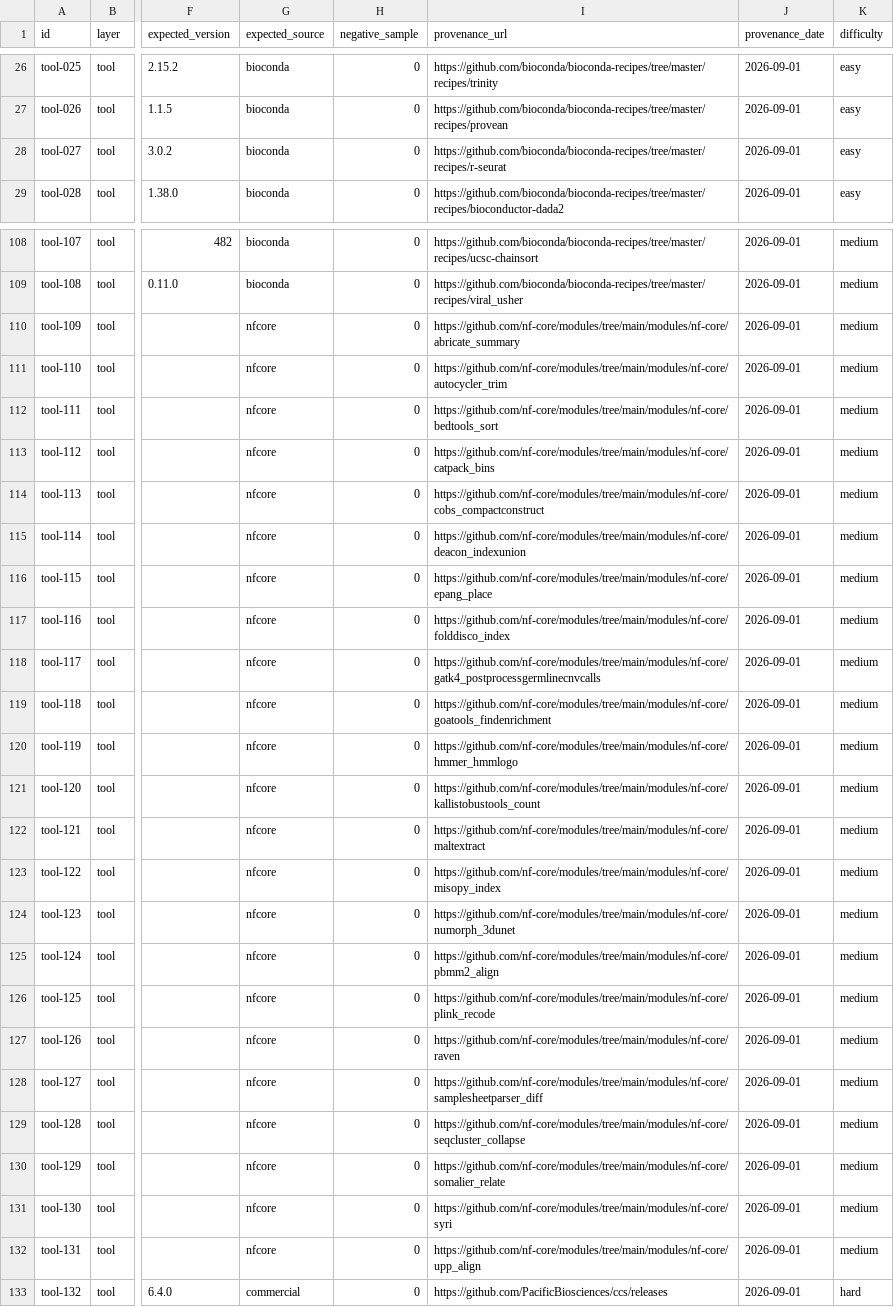
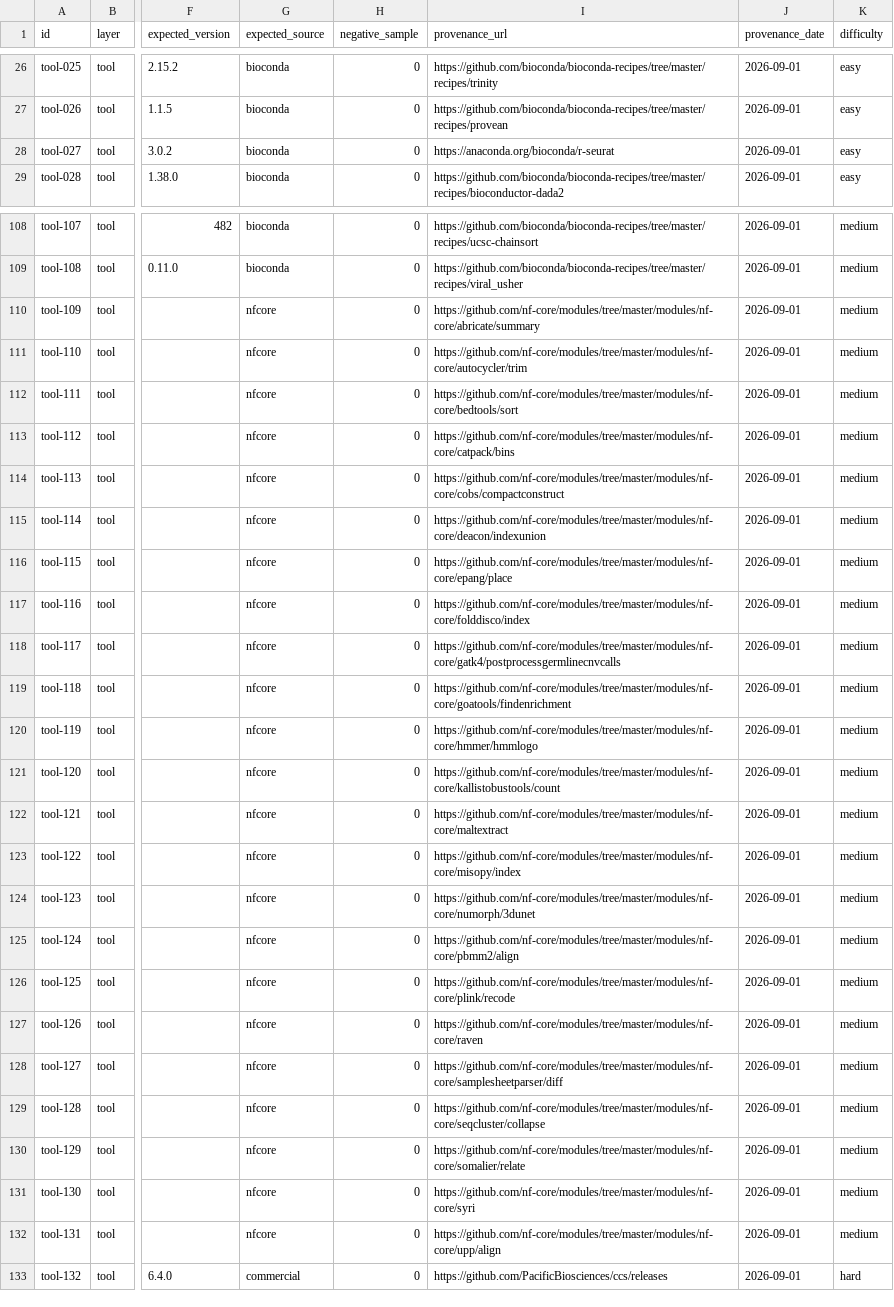
Before and after one commit to Traitome/oxo-flow, a CSV file: eval/gold/tool.csv, drawn as a sheet; only a part is shown, gaps mark what is left out; the diff covers the shown part only; the diff names each change by its address in the sheet, - before the commit and + after, or states it on an @@ line.

```diff
--- a/eval/gold/tool.csv
+++ b/eval/gold/tool.csv
-I28 (provenance_url): https://github.com/bioconda/bioconda-recipes/tree/master/recipes/r-seurat
+I28 (provenance_url): https://anaconda.org/bioconda/r-seurat
-I110 (provenance_url): https://github.com/nf-core/modules/tree/main/modules/nf-core/abricate_summary
+I110 (provenance_url): https://github.com/nf-core/modules/tree/master/modules/nf-core/abricate/summary
-I111 (provenance_url): https://github.com/nf-core/modules/tree/main/modules/nf-core/autocycler_trim
+I111 (provenance_url): https://github.com/nf-core/modules/tree/master/modules/nf-core/autocycler/trim
-I112 (provenance_url): https://github.com/nf-core/modules/tree/main/modules/nf-core/bedtools_sort
+I112 (provenance_url): https://github.com/nf-core/modules/tree/master/modules/nf-core/bedtools/sort
-I113 (provenance_url): https://github.com/nf-core/modules/tree/main/modules/nf-core/catpack_bins
+I113 (provenance_url): https://github.com/nf-core/modules/tree/master/modules/nf-core/catpack/bins
-I114 (provenance_url): https://github.com/nf-core/modules/tree/main/modules/nf-core/cobs_compactconstruct
+I114 (provenance_url): https://github.com/nf-core/modules/tree/master/modules/nf-core/cobs/compactconstruct
-I115 (provenance_url): https://github.com/nf-core/modules/tree/main/modules/nf-core/deacon_indexunion
+I115 (provenance_url): https://github.com/nf-core/modules/tree/master/modules/nf-core/deacon/indexunion
-I116 (provenance_url): https://github.com/nf-core/modules/tree/main/modules/nf-core/epang_place
+I116 (provenance_url): https://github.com/nf-core/modules/tree/master/modules/nf-core/epang/place
-I117 (provenance_url): https://github.com/nf-core/modules/tree/main/modules/nf-core/folddisco_index
+I117 (provenance_url): https://github.com/nf-core/modules/tree/master/modules/nf-core/folddisco/index
-I118 (provenance_url): https://github.com/nf-core/modules/tree/main/modules/nf-core/gatk4_postprocessgermlinecnvcalls
+I118 (provenance_url): https://github.com/nf-core/modules/tree/master/modules/nf-core/gatk4/postprocessgermlinecnvcalls
-I119 (provenance_url): https://github.com/nf-core/modules/tree/main/modules/nf-core/goatools_findenrichment
+I119 (provenance_url): https://github.com/nf-core/modules/tree/master/modules/nf-core/goatools/findenrichment
-I120 (provenance_url): https://github.com/nf-core/modules/tree/main/modules/nf-core/hmmer_hmmlogo
+I120 (provenance_url): https://github.com/nf-core/modules/tree/master/modules/nf-core/hmmer/hmmlogo
-I121 (provenance_url): https://github.com/nf-core/modules/tree/main/modules/nf-core/kallistobustools_count
+I121 (provenance_url): https://github.com/nf-core/modules/tree/master/modules/nf-core/kallistobustools/count
-I122 (provenance_url): https://github.com/nf-core/modules/tree/main/modules/nf-core/maltextract
+I122 (provenance_url): https://github.com/nf-core/modules/tree/master/modules/nf-core/maltextract
-I123 (provenance_url): https://github.com/nf-core/modules/tree/main/modules/nf-core/misopy_index
+I123 (provenance_url): https://github.com/nf-core/modules/tree/master/modules/nf-core/misopy/index
-I124 (provenance_url): https://github.com/nf-core/modules/tree/main/modules/nf-core/numorph_3dunet
+I124 (provenance_url): https://github.com/nf-core/modules/tree/master/modules/nf-core/numorph/3dunet
-I125 (provenance_url): https://github.com/nf-core/modules/tree/main/modules/nf-core/pbmm2_align
+I125 (provenance_url): https://github.com/nf-core/modules/tree/master/modules/nf-core/pbmm2/align
-I126 (provenance_url): https://github.com/nf-core/modules/tree/main/modules/nf-core/plink_recode
+I126 (provenance_url): https://github.com/nf-core/modules/tree/master/modules/nf-core/plink/recode
-I127 (provenance_url): https://github.com/nf-core/modules/tree/main/modules/nf-core/raven
+I127 (provenance_url): https://github.com/nf-core/modules/tree/master/modules/nf-core/raven
-I128 (provenance_url): https://github.com/nf-core/modules/tree/main/modules/nf-core/samplesheetparser_diff
+I128 (provenance_url): https://github.com/nf-core/modules/tree/master/modules/nf-core/samplesheetparser/diff
-I129 (provenance_url): https://github.com/nf-core/modules/tree/main/modules/nf-core/seqcluster_collapse
+I129 (provenance_url): https://github.com/nf-core/modules/tree/master/modules/nf-core/seqcluster/collapse
-I130 (provenance_url): https://github.com/nf-core/modules/tree/main/modules/nf-core/somalier_relate
+I130 (provenance_url): https://github.com/nf-core/modules/tree/master/modules/nf-core/somalier/relate
-I131 (provenance_url): https://github.com/nf-core/modules/tree/main/modules/nf-core/syri
+I131 (provenance_url): https://github.com/nf-core/modules/tree/master/modules/nf-core/syri
-I132 (provenance_url): https://github.com/nf-core/modules/tree/main/modules/nf-core/upp_align
+I132 (provenance_url): https://github.com/nf-core/modules/tree/master/modules/nf-core/upp/align
```
Also changed, not shown: 3 edited cells elsewhere in this file, 1 other file.
